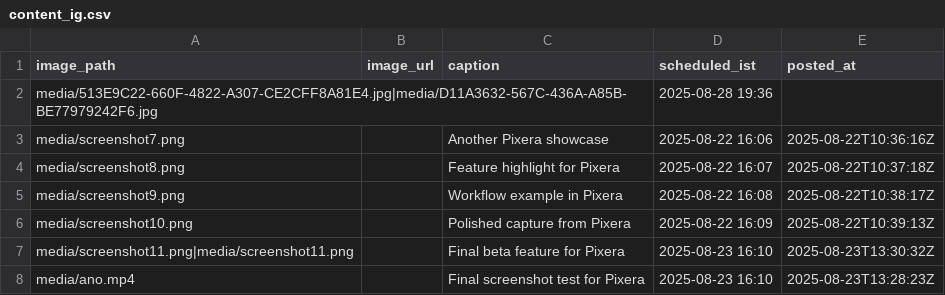
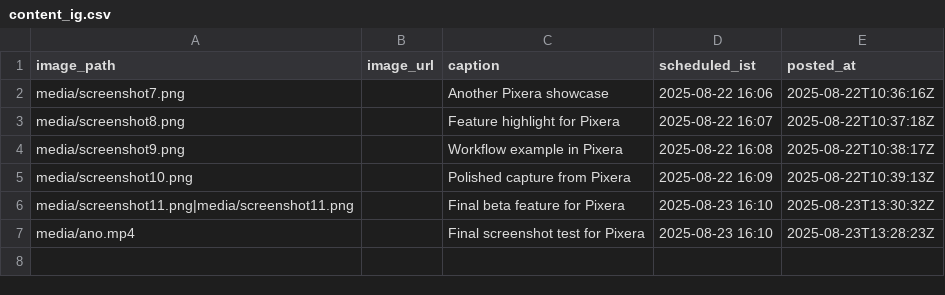
Before and after one commit to swi-parth-ft/instaMedia, a CSV file: content_ig.csv, drawn as a sheet.

Commit message:
iOS: update content_ig.csv

```diff
--- a/content_ig.csv
+++ b/content_ig.csv
@@ -1,3 +1,2 @@
 image_path,image_url,caption,scheduled_ist,posted_at
-"media/513E9C22-660F-4822-A307-CE2CFF8A81E4.jpg|media/D11A3632-567C-436A-A85B-BE77979242F6.jpg","","","2025-08-28 19:36",""
 "media/screenshot7.png","","Another Pixera showcase","2025-08-22 16:06","2025-08-22T10:36:16Z"
```
